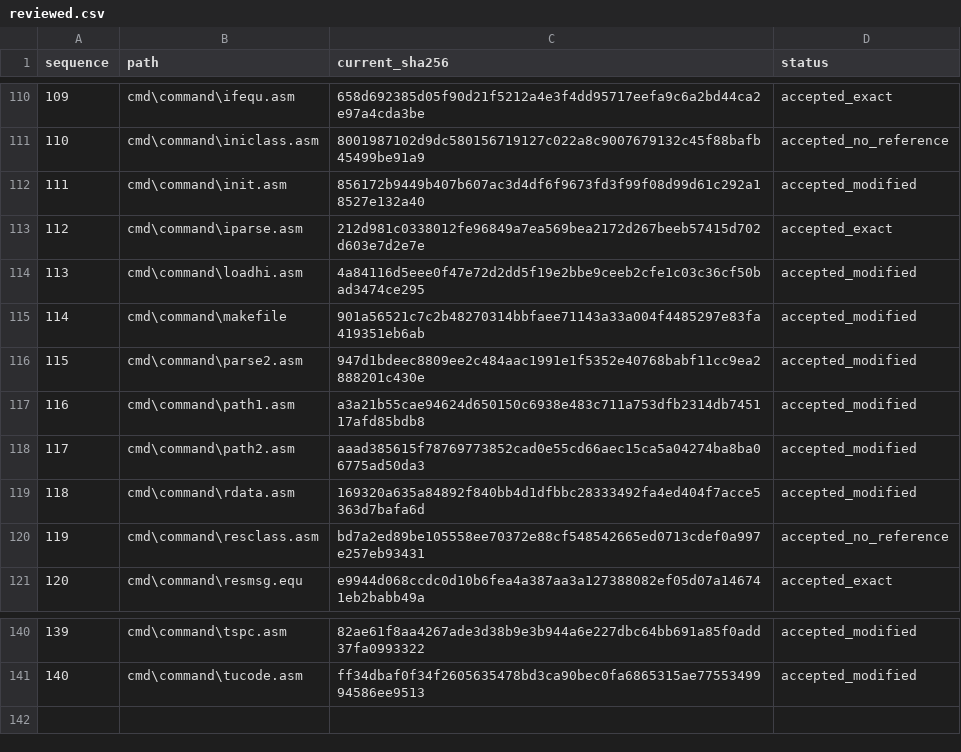
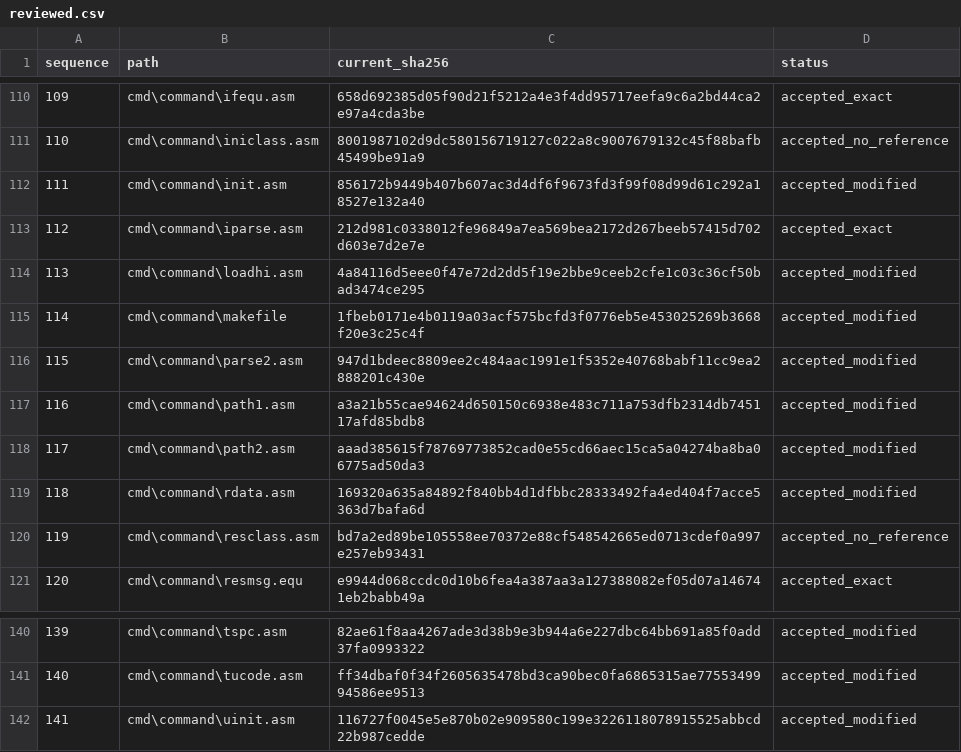
Before and after one commit to cshaxu/ms-dos-rebuilt, a CSV file: v7.00.950/extras/docs/etc/T25/reviewed.csv, drawn as a sheet; only a part is shown, gaps mark what is left out.

```diff
--- a/v7.00.950/extras/docs/etc/T25/reviewed.csv
+++ b/v7.00.950/extras/docs/etc/T25/reviewed.csv
@@ -114,3 +114,3 @@ sequence,path,current_sha256,status
 113,cmd\command\loadhi.asm,4a84116d5eee0f47e72d2dd5f19e2bbe9ceeb2cfe1c03c36cf50bad3474ce295,accepted_modified
-114,cmd\command\makefile,901a56521c7c2b48270314bbfaee71143a33a004f4485297e83fa419351eb6ab,accepted_modified
+114,cmd\command\makefile,1fbeb0171e4b0119a03acf575bcfd3f0776eb5e453025269b3668f20e3c25c4f,accepted_modified
 115,cmd\command\parse2.asm,947d1bdeec8809ee2c484aac1991e1f5352e40768babf11cc9ea2888201c430e,accepted_modified
@@ -141 +141,2 @@ sequence,path,current_sha256,status
 140,cmd\command\tucode.asm,ff34dbaf0f34f2605635478bd3ca90bec0fa6865315ae7755349994586ee9513,accepted_modified
+141,cmd\command\uinit.asm,116727f0045e5e870b02e909580c199e3226118078915525abbcd22b987cedde,accepted_modified
```
Also changed, not shown: v7.00.950/extras/docs/etc/T25/inventory.csv, 8 other files.
